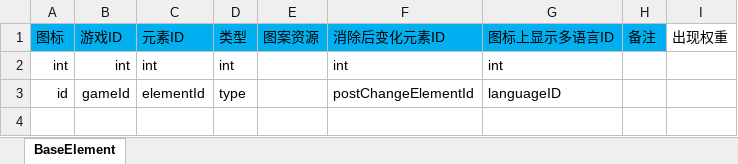
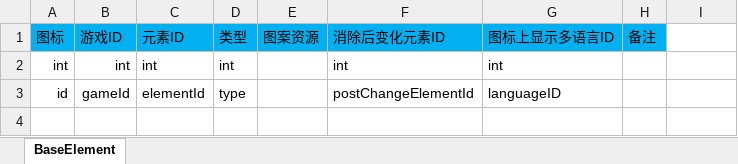
Before and after one commit to yanhailong/jjj_server, an Excel workbook: slots/resources/sample/BaseElement.xlsx, sheet BaseElement, drawn as a sheet; only a part is shown; values as stored, in another font and other column widths than the file's, no borders; conditional formats not drawn; the diff names each change by its address in the sheet, - before the commit and + after, or states it on an @@ line.

```diff
--- a/slots/resources/sample/BaseElement.xlsx (sheet BaseElement)
+++ b/slots/resources/sample/BaseElement.xlsx (sheet BaseElement)
-I1: 出现权重
+I1: (empty)
```
Also changed, not shown: hall/resources/sample/playerLevelConfig.xlsx, slots/resources/sample/SpecialGird.xlsx, 16 other files.
